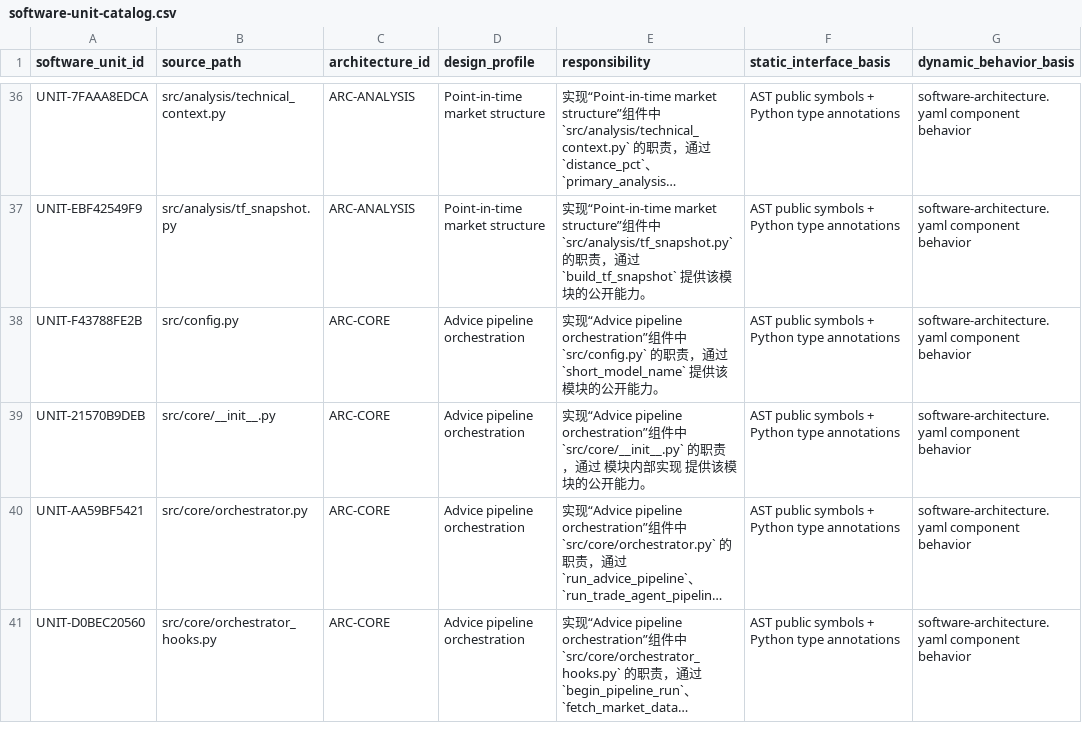
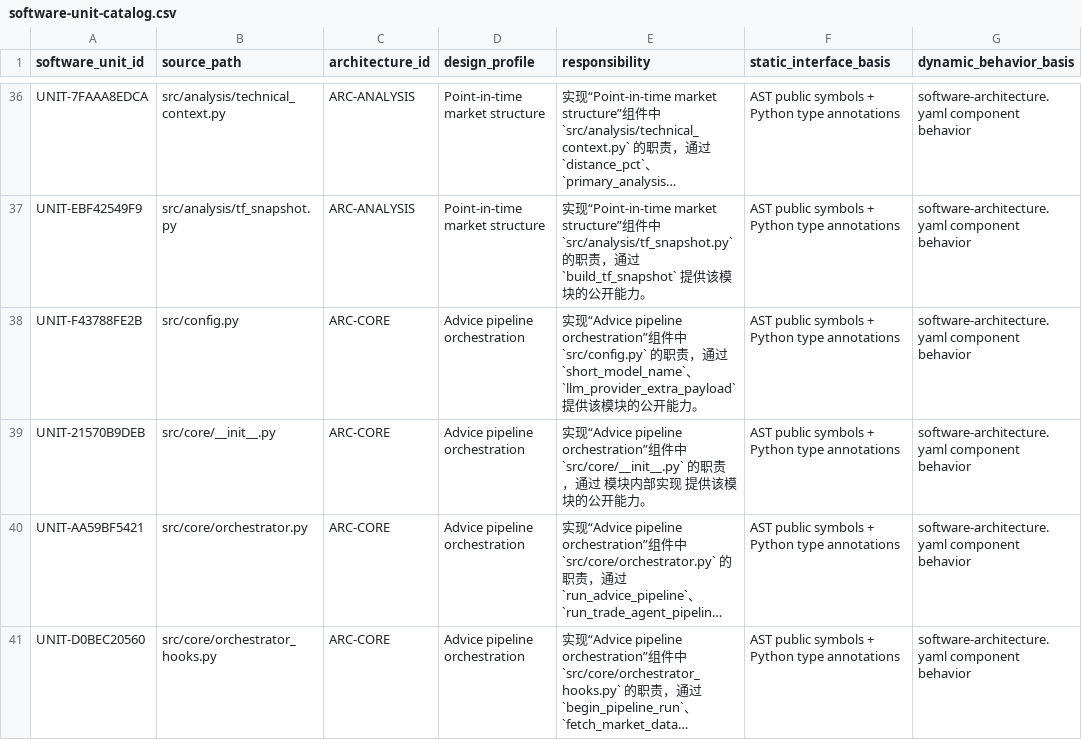
Before and after one commit to vbqx/GoldAnalysisAI, a CSV file: docs/aspice/_machine/software-unit-catalog.csv, drawn as a sheet; only a part is shown, gaps mark what is left out; long unchanged cells end in …; the diff names each change by its address in the sheet, - before the commit and + after, or states it on an @@ line.

```diff
--- a/docs/aspice/_machine/software-unit-catalog.csv
+++ b/docs/aspice/_machine/software-unit-catalog.csv
-E38 (responsibility): …`short_model_name` 提供…
+E38 (responsibility): …`short_model_name`、`llm_provider_extra_payload` 提供…
```
Also changed, not shown: docs/aspice/_machine/software-function-detailed-design.csv, docs/aspice/_machine/software-function-map.csv, 10 other files.
